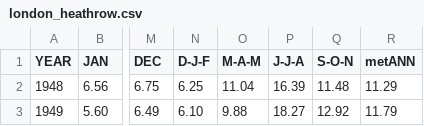
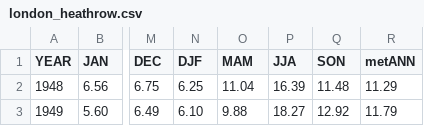
Before and after one commit to njsteiger/njsteiger.github.io, a CSV file: stats/data/london_heathrow.csv, drawn as a sheet; only a part is shown, gaps mark what is left out; the diff names each change by its address in the sheet, - before the commit and + after, or states it on an @@ line.

Commit message:
Data and assignment update

```diff
--- a/stats/data/london_heathrow.csv
+++ b/stats/data/london_heathrow.csv
-N1: D-J-F
+N1: DJF
-O1: M-A-M
+O1: MAM
-P1: J-J-A
+P1: JJA
-Q1: S-O-N
+Q1: SON
```
Also changed, not shown: 1 other file.
